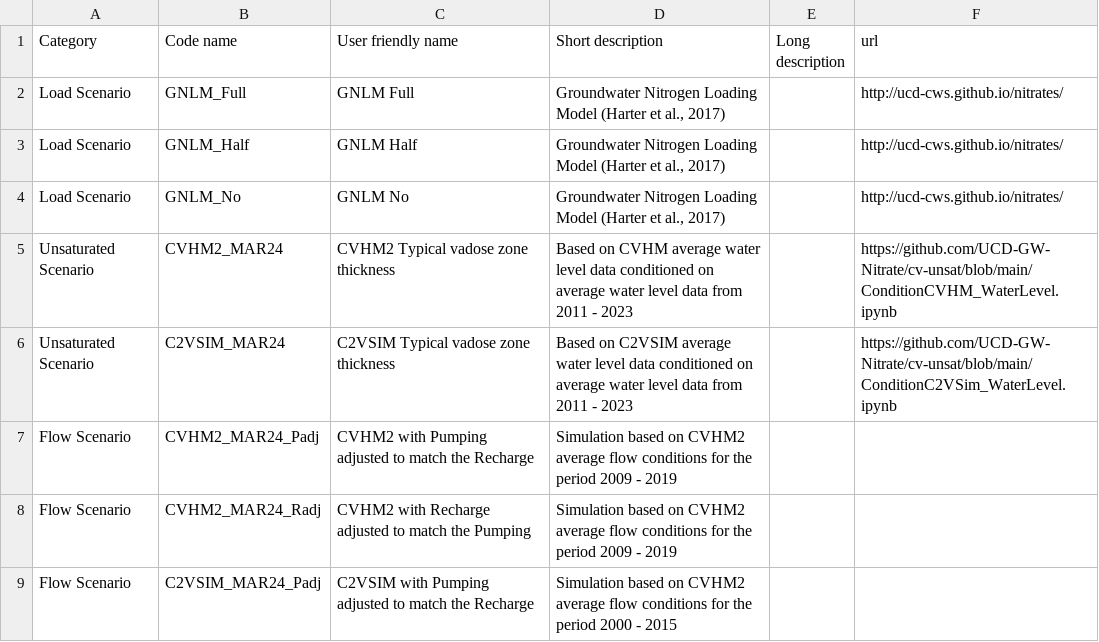
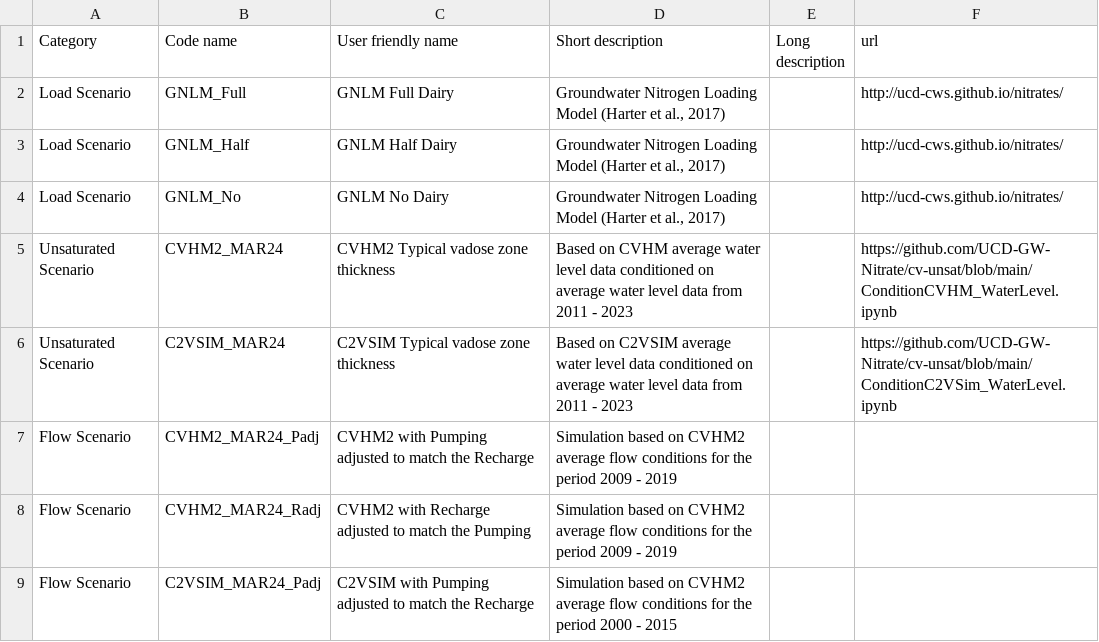
Before and after one commit to UCD-GW-Nitrate/npsat_web_backend, a CSV file: npsat_manager/data/scenarios/MantisScenariosNames.csv, drawn as a sheet; only a part is shown.

Commit message:
update GNLM crops
Created new csv of active crops. Changes to data-loading scripts:
-> New function to load from new csv
-> Prevent creating new entries for load_scenario and load_crop when only changing the meta columns (name, short description, etc.) of an existing scenario with a given mantis_id
-> Comment out the data-loading which doesn't need to be updated on the server

```diff
--- a/npsat_manager/data/scenarios/MantisScenariosNames.csv
+++ b/npsat_manager/data/scenarios/MantisScenariosNames.csv
@@ -1,5 +1,5 @@
 Category,Code name,User friendly name,Short description,Long description,url
-Load Scenario,GNLM_Full,GNLM Full,"Groundwater Nitrogen Loading Model (Harter et al., 2017)",,http://ucd-cws.github.io/nitrates/
-Load Scenario,GNLM_Half,GNLM Half,"Groundwater Nitrogen Loading Model (Harter et al., 2017)",,http://ucd-cws.github.io/nitrates/
-Load Scenario,GNLM_No,GNLM No,"Groundwater Nitrogen Loading Model (Harter et al., 2017)",,http://ucd-cws.github.io/nitrates/
+Load Scenario,GNLM_Full,GNLM Full Dairy,"Groundwater Nitrogen Loading Model (Harter et al., 2017)",,http://ucd-cws.github.io/nitrates/
+Load Scenario,GNLM_Half,GNLM Half Dairy,"Groundwater Nitrogen Loading Model (Harter et al., 2017)",,http://ucd-cws.github.io/nitrates/
+Load Scenario,GNLM_No,GNLM No Dairy,"Groundwater Nitrogen Loading Model (Harter et al., 2017)",,http://ucd-cws.github.io/nitrates/
 Unsaturated Scenario,CVHM2_MAR24,CVHM2 Typical vadose zone thickness,Based on CVHM average water level data conditioned on average water level data from 2011 - 2023,,https://github.com/UCD-GW-Nitrate/cv-unsat/blob/main/ConditionCVHM_WaterLevel.ipynb
```
Also changed, not shown: 2 other files.
